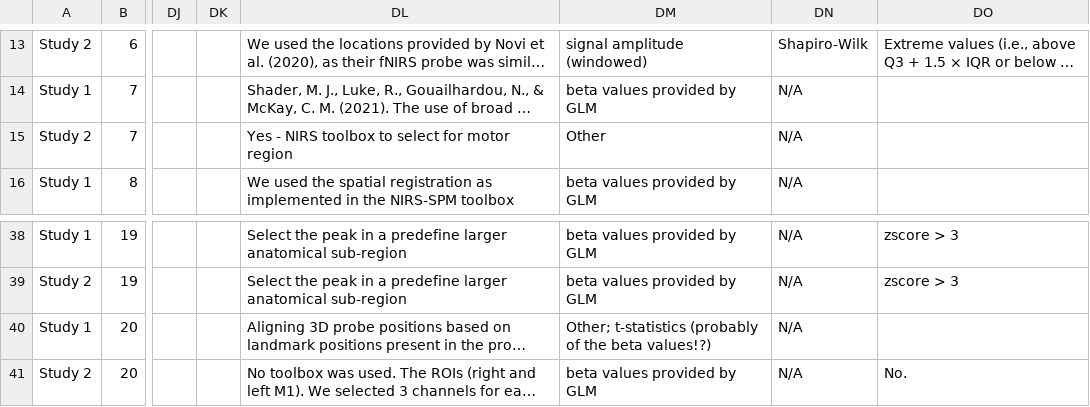
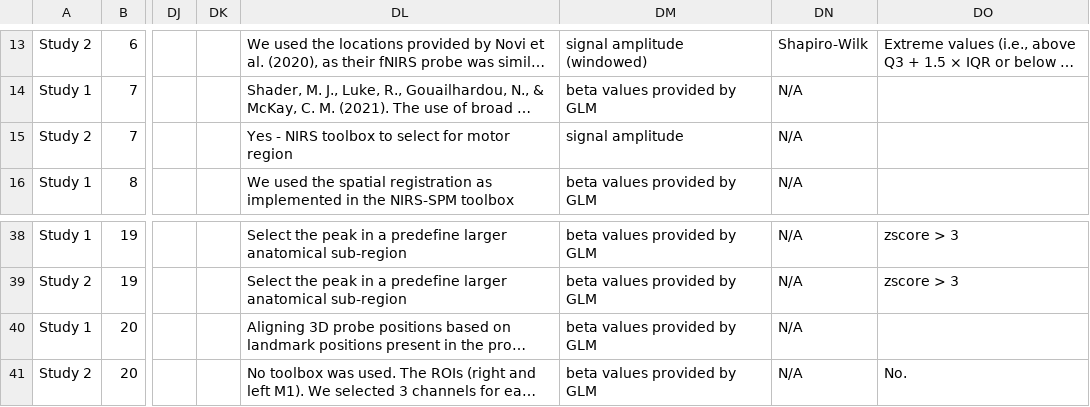
Before and after one commit to ibs-lab/FRESH, a CSV file: data/FreshData.csv, drawn as a sheet; only a part is shown, gaps mark what is left out; long unchanged cells end in …; the diff names each change by its address in the sheet, - before the commit and + after, or states it on an @@ line.

Commit message:
Update FreshData.csv
belongs to previous commit

```diff
--- a/data/FreshData.csv
+++ b/data/FreshData.csv
-DM15: Other
+DM15: signal amplitude
-DM40: Other; t-statistics (probably of the beta values!?)
+DM40: beta values provided by GLM
```
